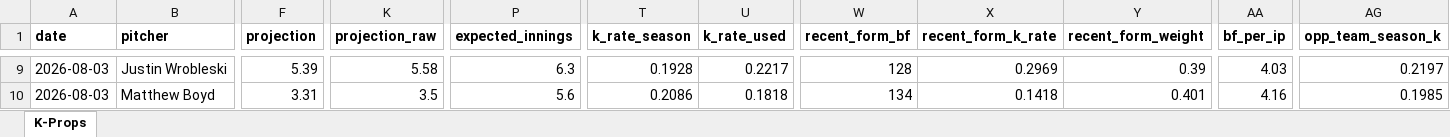
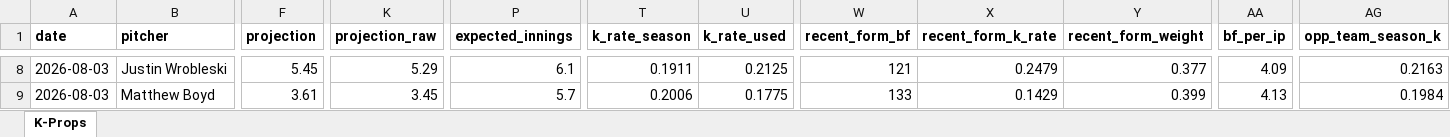
Before and after one commit to flychico/lydiaslab, an Excel workbook: data/k-props/2026-08-03.xlsx, sheet K-Props, drawn as a sheet; only a part is shown, gaps mark what is left out; values as stored, in another font and other column widths than the file's, no borders; addresses are those after the commit; the diff covers the shown part only; the diff names each change by its address in the sheet, - before the commit and + after, or states it on an @@ line.

```diff
--- a/data/k-props/2026-08-03.xlsx (sheet K-Props)
+++ b/data/k-props/2026-08-03.xlsx (sheet K-Props)
-F8 (projection): 5.39
+F8 (projection): 5.45
-K8 (projection_raw): 5.58
+K8 (projection_raw): 5.29
-P8 (expected_innings): 6.3
+P8 (expected_innings): 6.1
-T8 (k_rate_season): 0.1928
+T8 (k_rate_season): 0.1911
-U8 (k_rate_used): 0.2217
+U8 (k_rate_used): 0.2125
-W8 (recent_form_bf): 128
+W8 (recent_form_bf): 121
-X8 (recent_form_k_rate): 0.2969
+X8 (recent_form_k_rate): 0.2479
-Y8 (recent_form_weight): 0.39
+Y8 (recent_form_weight): 0.377
-AA8 (bf_per_ip): 4.03
+AA8 (bf_per_ip): 4.09
-AG8 (opp_team_season_k): 0.2197
+AG8 (opp_team_season_k): 0.2163
-F9 (projection): 3.31
+F9 (projection): 3.61
-K9 (projection_raw): 3.5
+K9 (projection_raw): 3.45
-P9 (expected_innings): 5.6
+P9 (expected_innings): 5.7
-T9 (k_rate_season): 0.2086
+T9 (k_rate_season): 0.2006
-U9 (k_rate_used): 0.1818
+U9 (k_rate_used): 0.1775
-W9 (recent_form_bf): 134
+W9 (recent_form_bf): 133
-X9 (recent_form_k_rate): 0.1418
+X9 (recent_form_k_rate): 0.1429
-Y9 (recent_form_weight): 0.401
+Y9 (recent_form_weight): 0.399
-AA9 (bf_per_ip): 4.16
+AA9 (bf_per_ip): 4.13
-AG9 (opp_team_season_k): 0.1985
+AG9 (opp_team_season_k): 0.1984
```
Also changed, not shown: 1 added row, 1 removed row and 135 edited cells elsewhere in this sheet, 7 other files.
